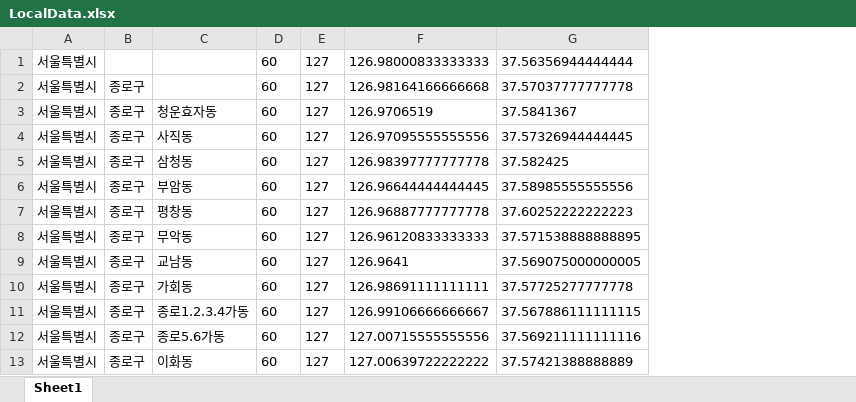
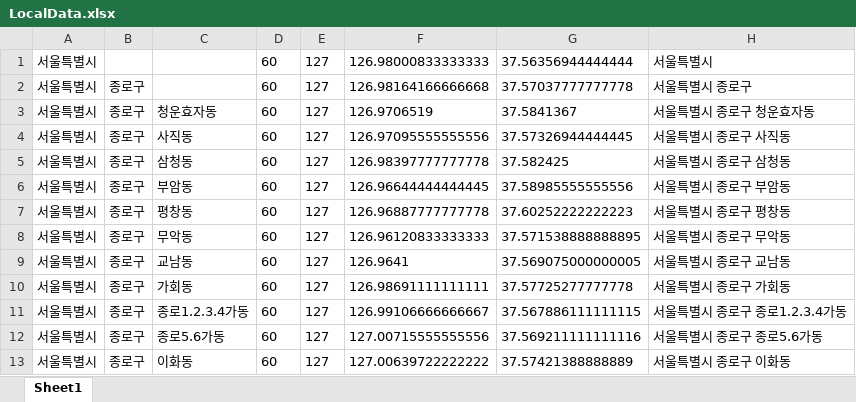
Before and after one commit to Guigak/Script_Project, an Excel workbook: LocalData.xlsx, sheet Sheet1, drawn as a sheet; only a part is shown; values as stored, in another font and other column widths than the file's, no borders; the diff names each change by its address in the sheet, - before the commit and + after, or states it on an @@ line.

Commit message:
add cell about full name
add cell for location's full name

```diff
--- a/LocalData.xlsx (sheet Sheet1)
+++ b/LocalData.xlsx (sheet Sheet1)
+column H, rows 1-13: 서울특별시 | 서울특별시 종로구 | 서울특별시 종로구 청운효자동 | 서울특별시 종로구 사직동 | 서울특별시 종로구 삼청동 | 서울특별시 종로구 부암동 | 서울특별시 종로구 평창동 | 서울특별시 종로구 무악동 | 서울특별시 종로구 교남동 | 서울특별시 종로구 가회동 | 서울특별시 종로구 종로1.2.3.4가동 | 서울특별시 종로구 종로5.6가동 | 서울특별시 종로구 이화동
```
